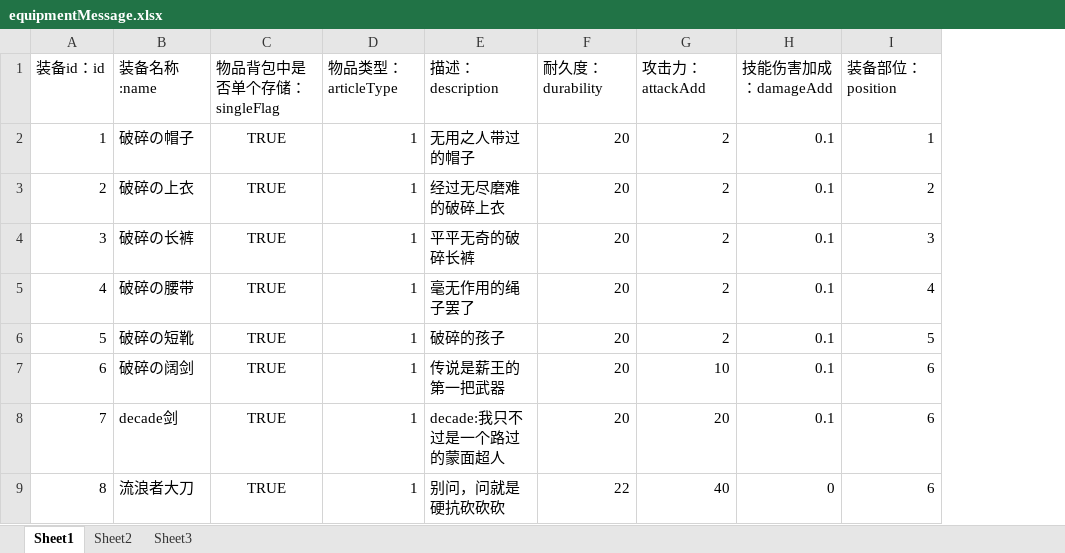
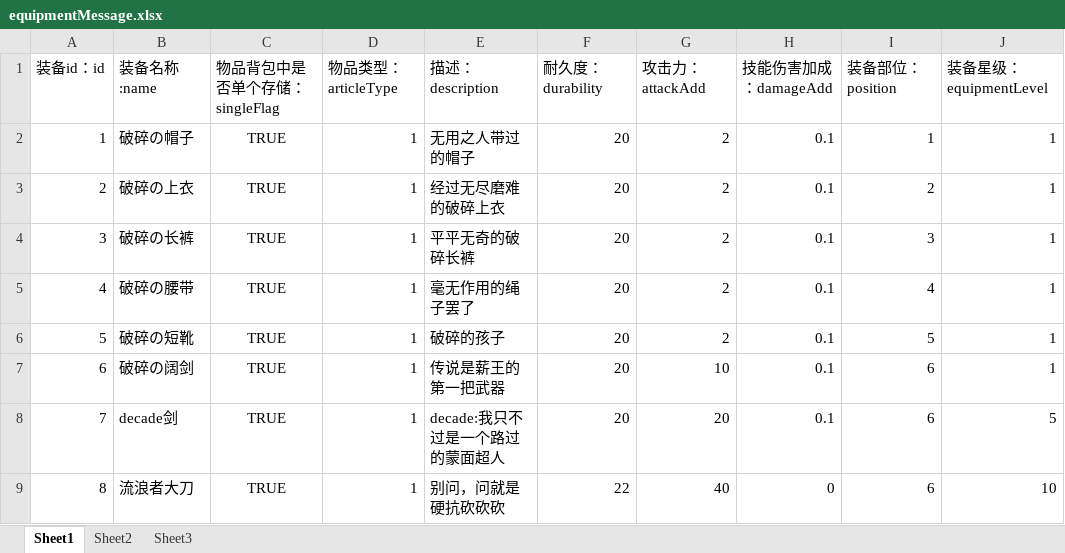
Before and after one commit to awakeyoyoyo/mmoRpgDemo, an Excel workbook: mmoRpgServerFinal/src/main/resources/message/equipmentMessage.xlsx, sheet Sheet1, drawn as a sheet; values as stored, in another font and other column widths than the file's, no borders; the diff names each change by its address in the sheet, - before the commit and + after, or states it on an @@ line.

```diff
--- a/mmoRpgServerFinal/src/main/resources/message/equipmentMessage.xlsx (sheet Sheet1)
+++ b/mmoRpgServerFinal/src/main/resources/message/equipmentMessage.xlsx (sheet Sheet1)
+column J (装备星级：equipmentLevel), rows 2-9: 1 | 1 | 1 | 1 | 1 | 1 | 5 | 10
```
Also changed, not shown: 23 other files.
